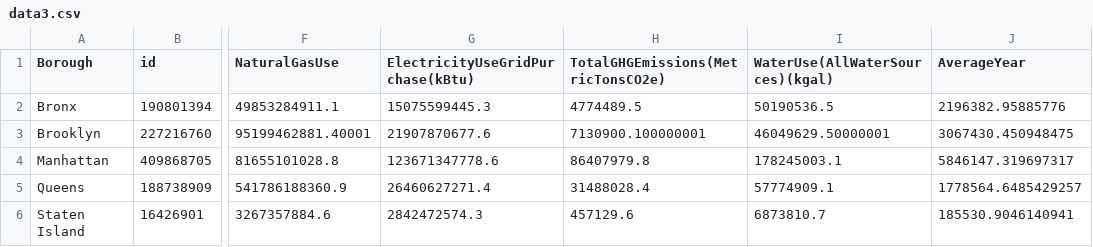
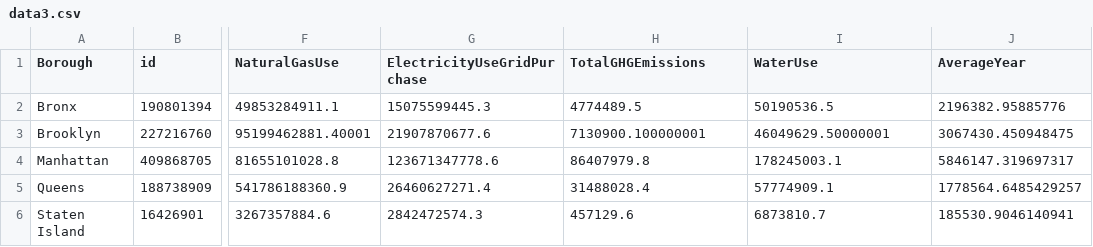
Before and after one commit to Yinghzzz/document, a CSV file: data3.csv, drawn as a sheet; only a part is shown, gaps mark what is left out; the diff names each change by its address in the sheet, - before the commit and + after, or states it on an @@ line.

Commit message:
Update data3.csv

```diff
--- a/data3.csv
+++ b/data3.csv
-G1: ElectricityUseGridPurchase(kBtu)
+G1: ElectricityUseGridPurchase
-H1: TotalGHGEmissions(MetricTonsCO2e)
+H1: TotalGHGEmissions
-I1: WaterUse(AllWaterSources)(kgal)
+I1: WaterUse
```
